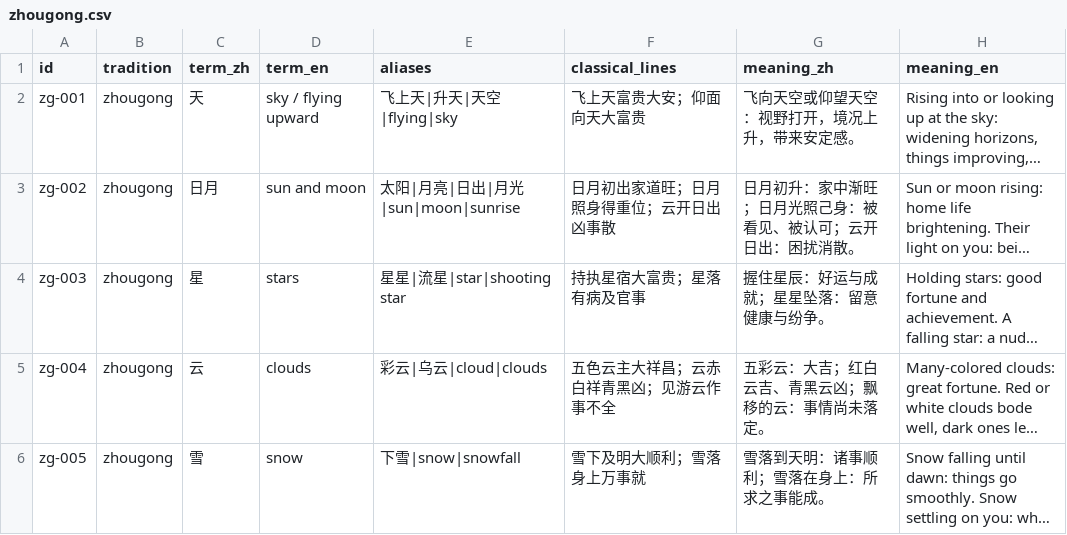
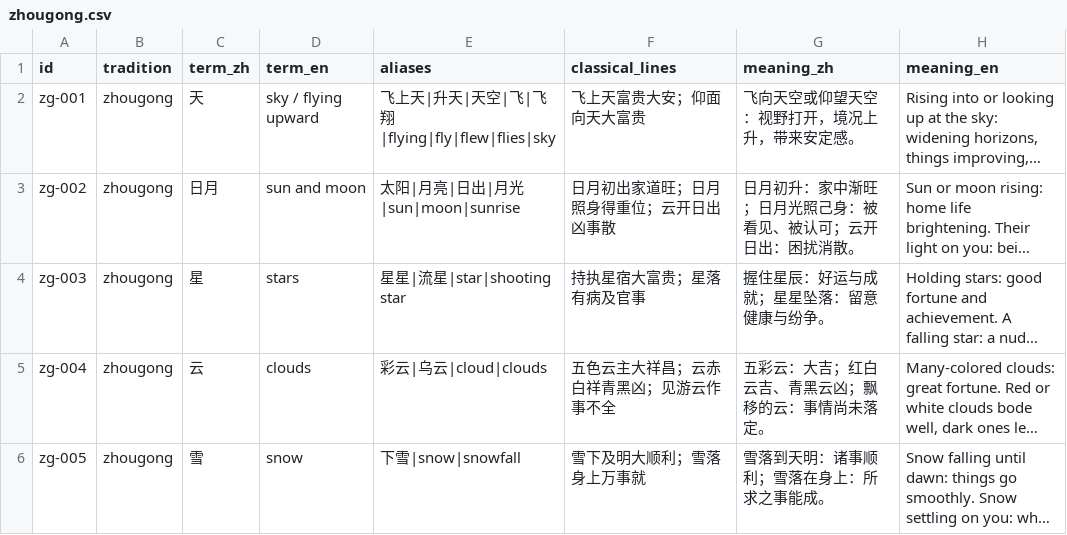
Before and after one commit to CathLQJ1011/dream-catcher-analysis-app, a CSV file: data/symbols/zhougong.csv, drawn as a sheet; only a part is shown; long unchanged cells end in …; the diff names each change by its address in the sheet, - before the commit and + after, or states it on an @@ line.

```diff
--- a/data/symbols/zhougong.csv
+++ b/data/symbols/zhougong.csv
-E2 (aliases): 飞上天|升天|天空|flying|sky
+E2 (aliases): 飞上天|升天|天空|飞|飞翔|flying|fly|flew|flies|sky
```
Also changed, not shown: 3 other files.
